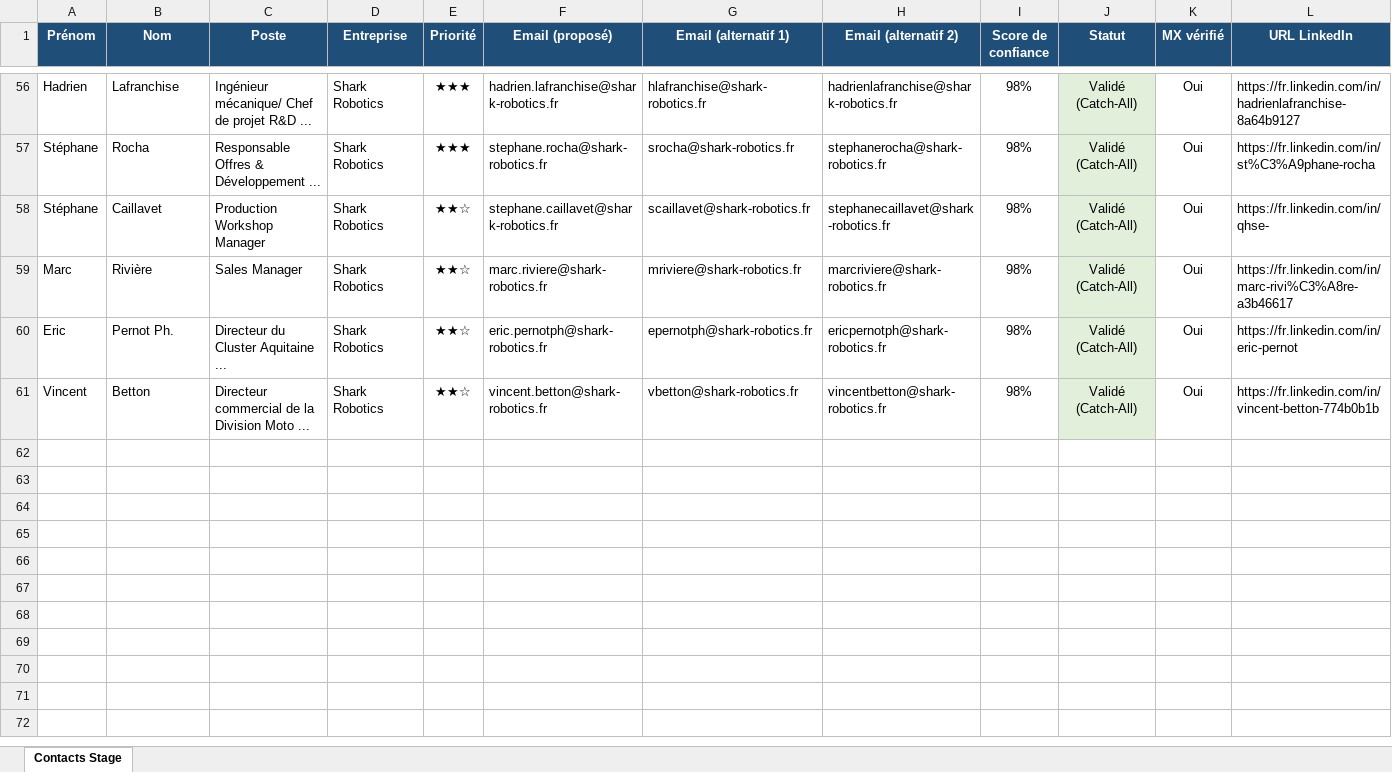
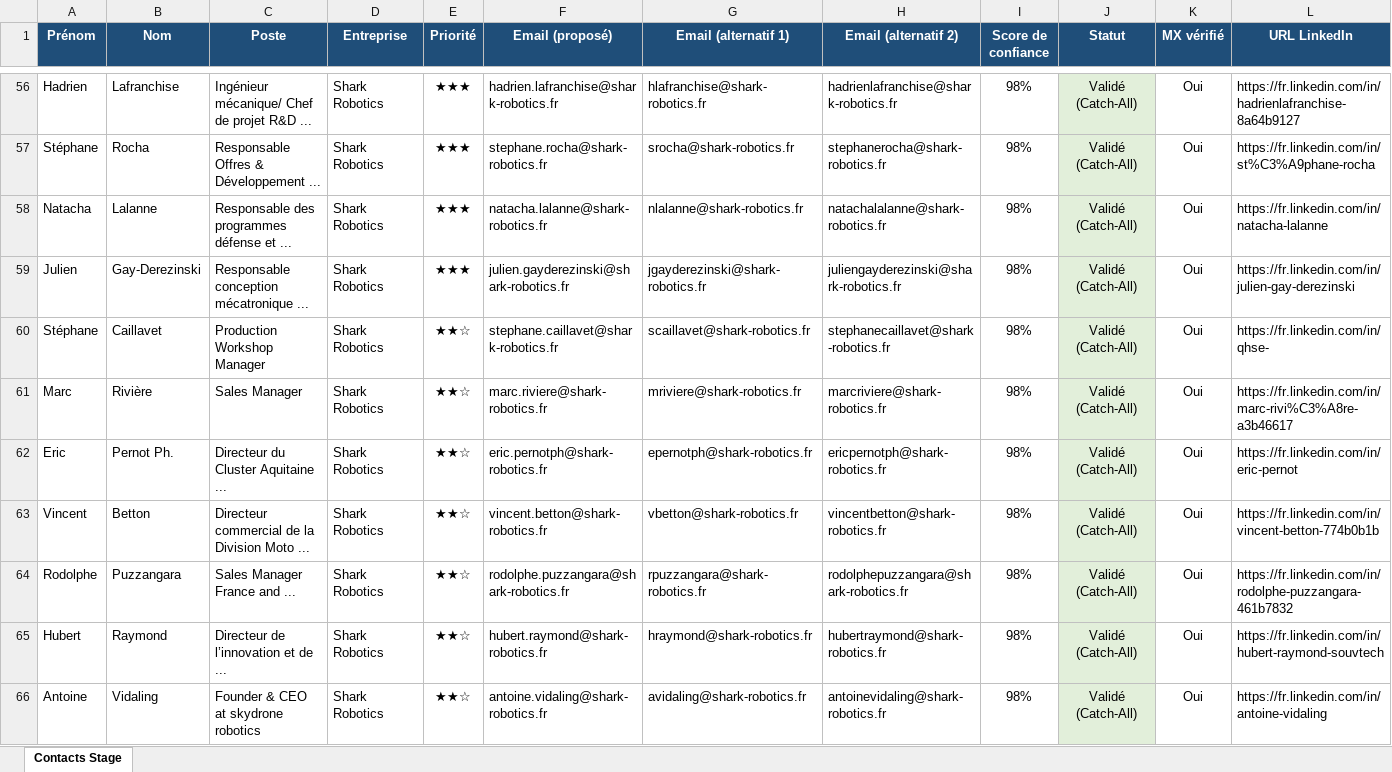
Before and after one commit to medhsiny2003/linkedin-prospector, an Excel workbook: data/contacts_stage.xlsx, sheet Contacts Stage, drawn as a sheet; only a part is shown, gaps mark what is left out; values as stored, in another font and other column widths than the file's, no borders; rows hold the shown columns only; the diff names each change by its address in the sheet, - before the commit and + after, or states it on an @@ line.

```diff
--- a/data/contacts_stage.xlsx (sheet Contacts Stage)
+++ b/data/contacts_stage.xlsx (sheet Contacts Stage)
+row 58: Natacha | Lalanne | Responsable des programmes défense et ... | Shark Robotics | ★★★ | natacha.lalanne@shark-robotics.fr | nlalanne@shark-robotics.fr | natachalalanne@shark-robotics.fr | 98% | Validé (Catch-All) | Oui | https://fr.linkedin.com/in/natacha-lalanne
+row 59: Julien | Gay-Derezinski | Responsable conception mécatronique ... | Shark Robotics | ★★★ | julien.gayderezinski@shark-robotics.fr | jgayderezinski@shark-robotics.fr | juliengayderezinski@shark-robotics.fr | 98% | Validé (Catch-All) | Oui | https://fr.linkedin.com/in/julien-gay-derezinski
+row 64: Rodolphe | Puzzangara | Sales Manager France and ... | Shark Robotics | ★★☆ | rodolphe.puzzangara@shark-robotics.fr | rpuzzangara@shark-robotics.fr | rodolphepuzzangara@shark-robotics.fr | 98% | Validé (Catch-All) | Oui | https://fr.linkedin.com/in/rodolphe-puzzangara-461b7832
+row 65: Hubert | Raymond | Directeur de l’innovation et de ... | Shark Robotics | ★★☆ | hubert.raymond@shark-robotics.fr | hraymond@shark-robotics.fr | hubertraymond@shark-robotics.fr | 98% | Validé (Catch-All) | Oui | https://fr.linkedin.com/in/hubert-raymond-souvtech
+row 66: Antoine | Vidaling | Founder & CEO at skydrone robotics | Shark Robotics | ★★☆ | antoine.vidaling@shark-robotics.fr | avidaling@shark-robotics.fr | antoinevidaling@shark-robotics.fr | 98% | Validé (Catch-All) | Oui | https://fr.linkedin.com/in/antoine-vidaling
```
Also changed, not shown: 2 other files.
